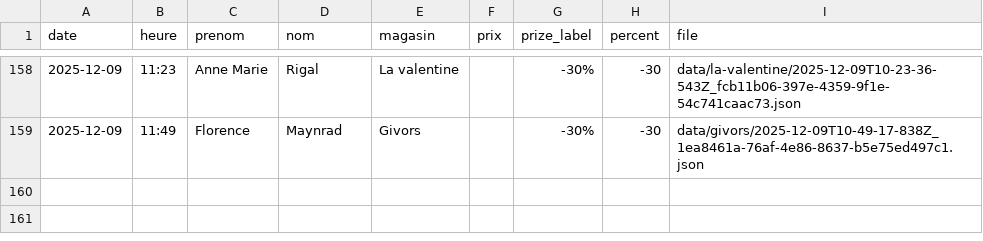
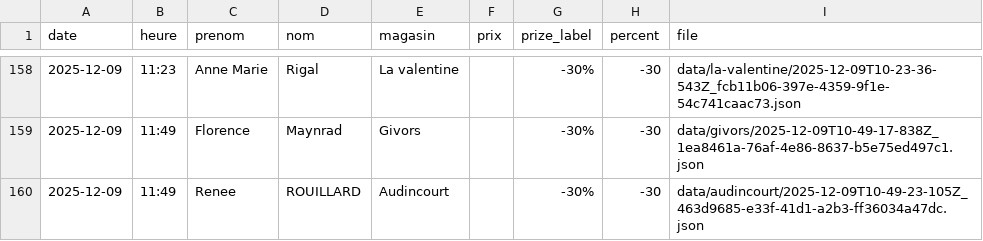
Before and after one commit to parmaktdm/Roue-de-Maliterie-2, a CSV file: data/submissions.csv, drawn as a sheet; only a part is shown, gaps mark what is left out.

Commit message:
Append data/submissions.csv

```diff
--- a/data/submissions.csv
+++ b/data/submissions.csv
@@ -159 +159,2 @@ date,heure,prenom,nom,magasin,prix,prize_label,percent,file
 2025-12-09,11:49,Florence,Maynrad,Givors,,-30%,-30,data/givors/2025-12-09T10-49-17-838Z_1ea8461a-76af-4e86-8637-b5e75ed497c1.json
+2025-12-09,11:49,Renee,ROUILLARD,Audincourt,,-30%,-30,data/audincourt/2025-12-09T10-49-23-105Z_463d9685-e33f-41d1-a2b3-ff36034a47dc.json
```
